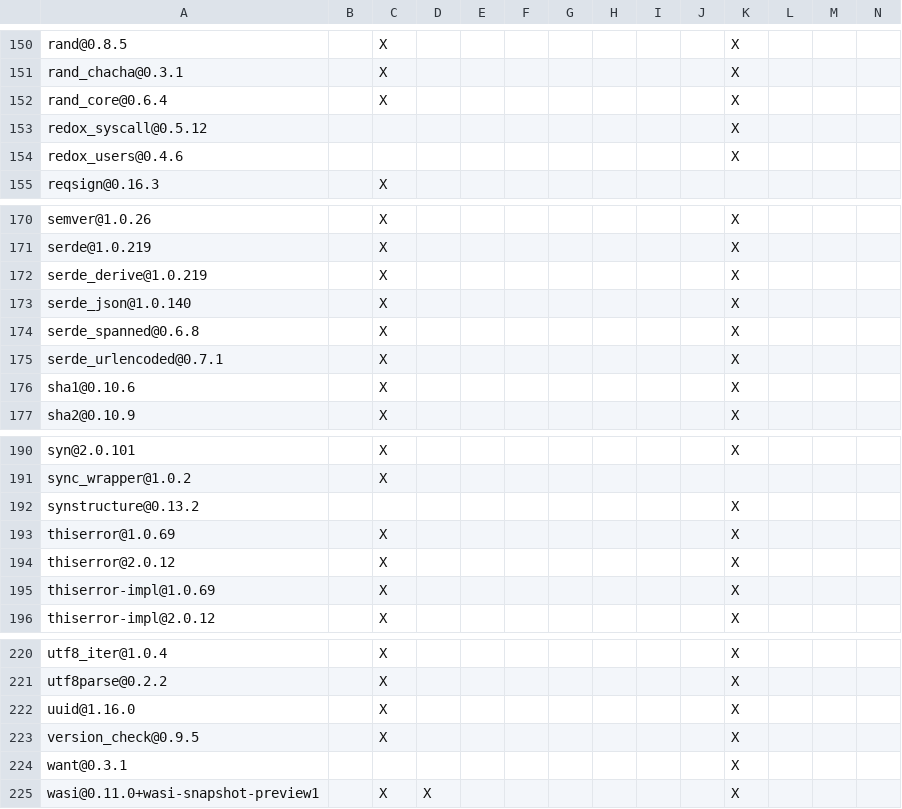
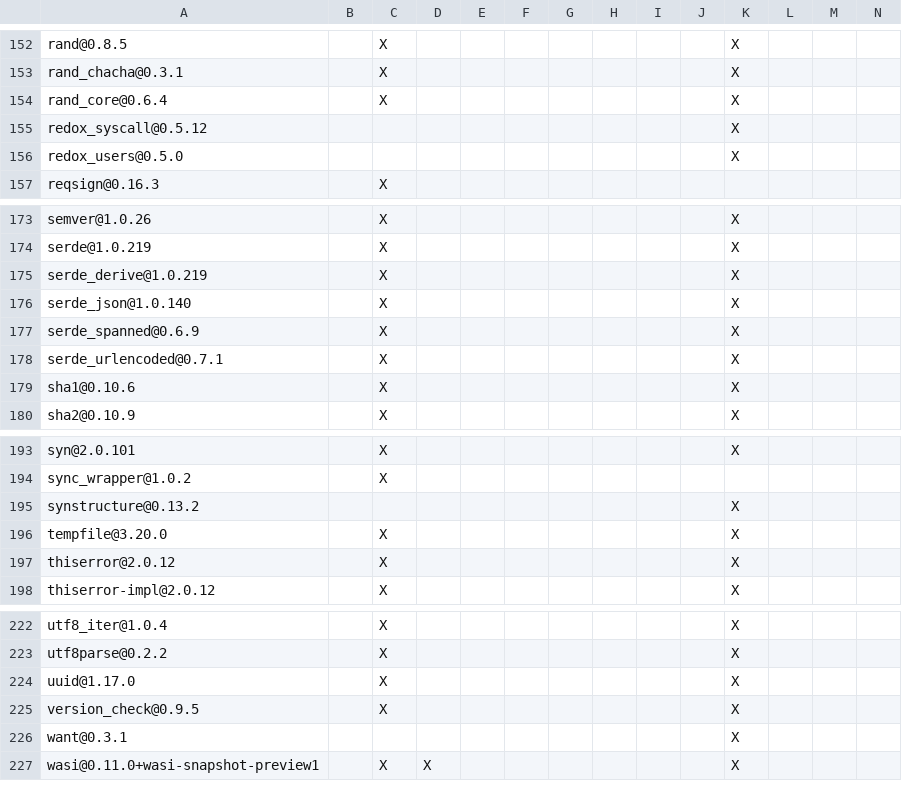
Before and after one commit to apache/opendal-oli, a TSV file: DEPENDENCIES.rust.tsv, drawn as a sheet; only a part is shown, gaps mark what is left out; removed rows and columns are numbered as before the commit, all else as after; rows hold the shown columns only; the diff covers the shown part only; the diff names each change by its address in the sheet, - before the commit and + after, or states it on an @@ line.

```diff
--- a/DEPENDENCIES.rust.tsv
+++ b/DEPENDENCIES.rust.tsv
-A156: redox_users@0.4.6
+A156: redox_users@0.5.0
-A177: serde_spanned@0.6.8
+A177: serde_spanned@0.6.9
-A196: thiserror@1.0.69
+A196: tempfile@3.20.0
-row 195: thiserror-impl@1.0.69 |  | X |  |  |  |  |  |  |  | X
-A224: uuid@1.16.0
+A224: uuid@1.17.0
```
Also changed, not shown: 3 added rows, 9 removed rows and 7 edited cells elsewhere in this file.
